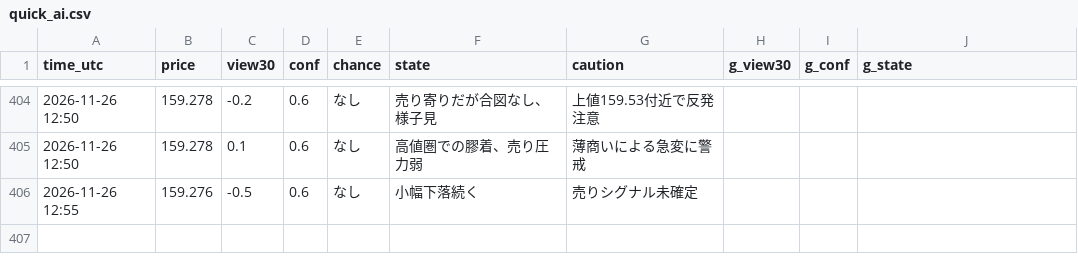
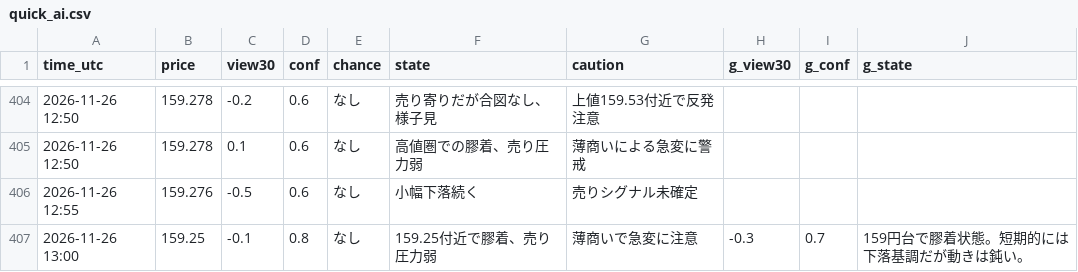
Before and after one commit to ke104-debug/fx-, a CSV file: journal/quick_ai.csv, drawn as a sheet; only a part is shown, gaps mark what is left out.

```diff
--- a/journal/quick_ai.csv
+++ b/journal/quick_ai.csv
@@ -406 +406,2 @@ time_utc,price,view30,conf,chance,state,caution,g_view30,g_conf,g_state
 2026-11-26 12:55,159.276,-0.5,0.6,なし,小幅下落続く,売りシグナル未確定,,,
+2026-11-26 13:00,159.25,-0.1,0.8,なし,159.25付近で膠着、売り圧力弱,薄商いで急変に注意,-0.3,0.7,159円台で膠着状態。短期的には下落基調だが動きは鈍い。
```
Also changed, not shown: journal/gemini_usage.csv.
